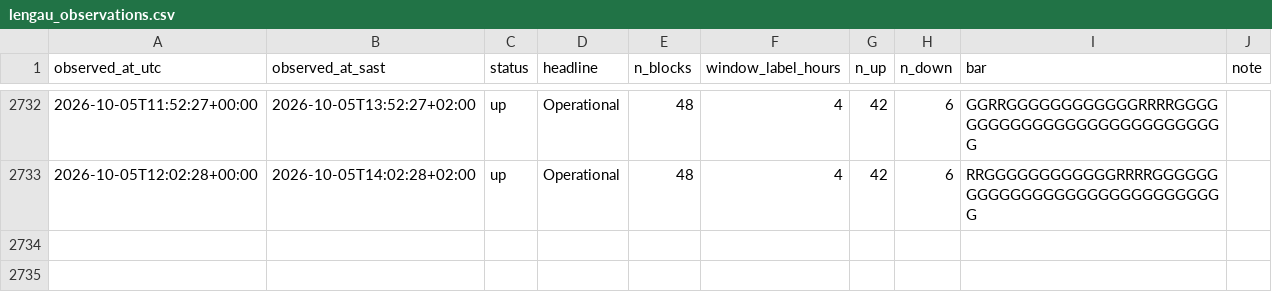
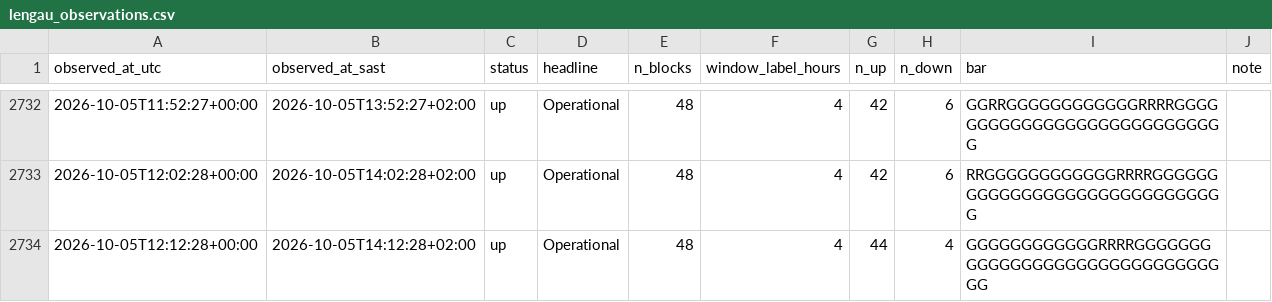
Before and after one commit to nicolettechang/chpc-status, a CSV file: data/lengau_observations.csv, drawn as a sheet; only a part is shown, gaps mark what is left out; the diff names each change by its address in the sheet, - before the commit and + after, or states it on an @@ line.

```diff
--- a/data/lengau_observations.csv
+++ b/data/lengau_observations.csv
+row 2734: 2026-10-05T12:12:28+00:00 | 2026-10-05T14:12:28+02:00 | up | Operational | 48 | 4 | 44 | 4 | GGGGGGGGGGGGRRRRGGGGGGGGGGGGGGGGGGGGGGGGGGGGGGGG
```
